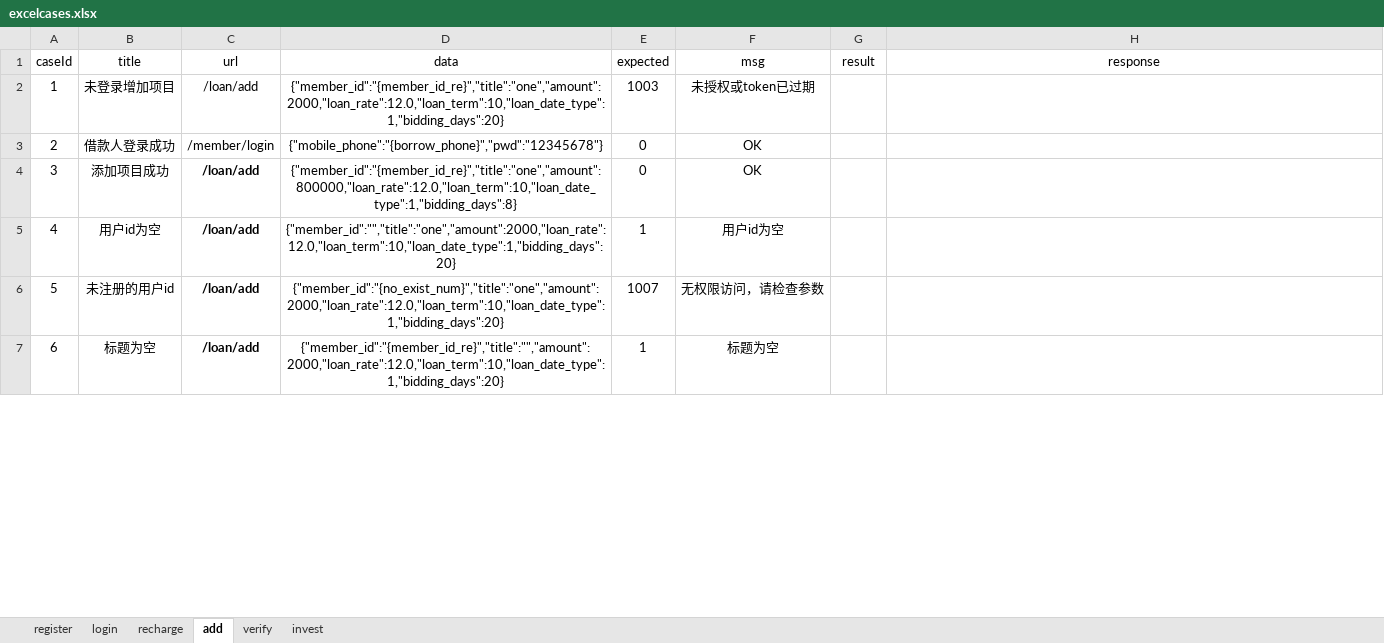
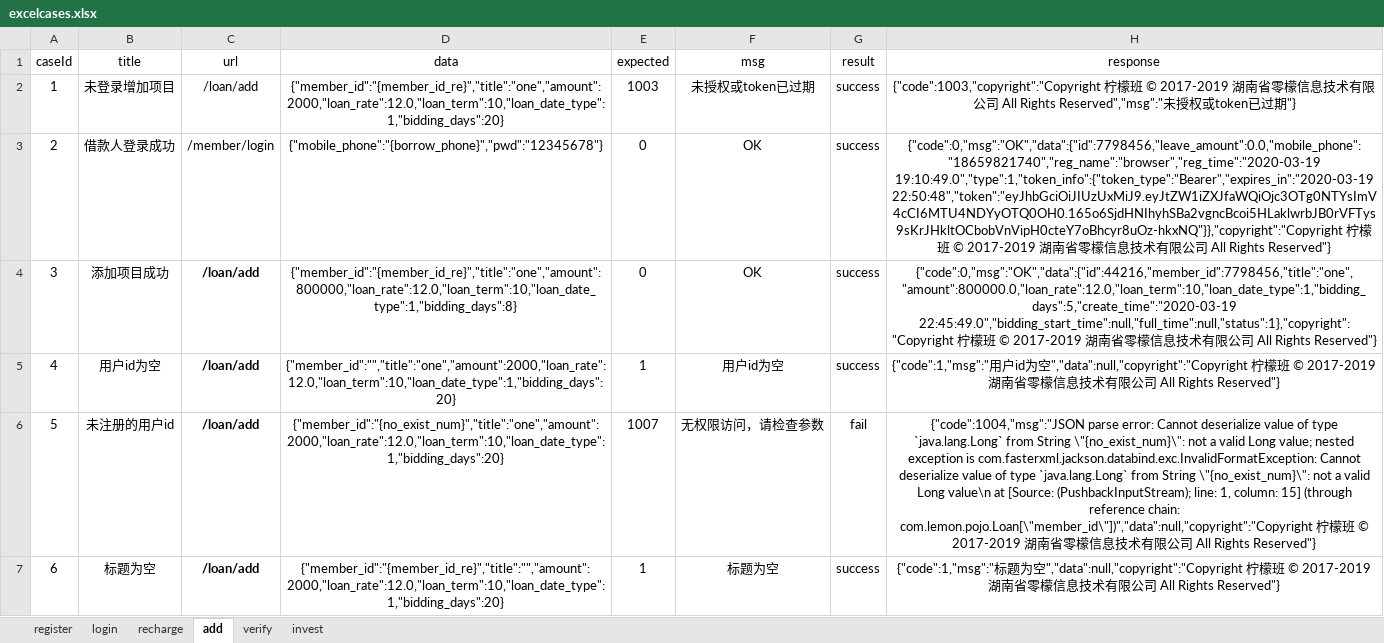
Before and after one commit to yhusr/pythonWorkspace3.17, an Excel workbook: data/excelcases.xlsx, sheet add, drawn as a sheet; only a part is shown; values as stored, in another font and other column widths than the file's, no borders; the diff covers the shown part only; the diff names each change by its address in the sheet, - before the commit and + after, or states it on an @@ line.

```diff
--- a/data/excelcases.xlsx (sheet add)
+++ b/data/excelcases.xlsx (sheet add)
-G2:G5 (result): (empty)
+G2:G5 (result): success
-H2 (response): (empty)
+H2 (response): {"code":1003,"copyright":"Copyright 柠檬班 © 2017-2019 湖南省零檬信息技术有限公司 All Rights Reserved","msg":"未授权或token已过期"}
-H3 (response): (empty)
+H3 (response): {"code":0,"msg":"OK","data":{"id":7798456,"leave_amount":0.0,"mobile_phone":"18659821740","reg_name":"browser","reg_time":"2020-03-19 19:10:49.0","type":1,"token_info":{"token_type":"Bearer","expires_in":"2020-03-19 22:50:48","token":"eyJhbGciOiJIUzUxMiJ9.eyJtZW1iZXJfaWQiOjc3OTg0NTYsImV4cCI6MTU4NDYyOTQ0OH0.165o6SjdHNIhyhSBa2vgncBcoi5HLaklwrbJB0rVFTys9sKrJHkltOCbobVnVipH0cteY7oBhcyr8uOz-hkxNQ"}},"copyright":"Copyright 柠檬班 © 2017-2019 湖南省零檬信息技术有限公司 All Rights Reserved"}
-H4 (response): (empty)
+H4 (response): {"code":0,"msg":"OK","data":{"id":44216,"member_id":7798456,"title":"one","amount":800000.0,"loan_rate":12.0,"loan_term":10,"loan_date_type":1,"bidding_days":5,"create_time":"2020-03-19 22:45:49.0","bidding_start_time":null,"full_time":null,"status":1},"copyright":"Copyright 柠檬班 © 2017-2019 湖南省零檬信息技术有限公司 All Rights Reserved"}
-H5 (response): (empty)
+H5 (response): {"code":1,"msg":"用户id为空","data":null,"copyright":"Copyright 柠檬班 © 2017-2019 湖南省零檬信息技术有限公司 All Rights Reserved"}
-G6 (result): (empty)
+G6 (result): fail
-H6 (response): (empty)
+H6 (response): {"code":1004,"msg":"JSON parse error: Cannot deserialize value of type `java.lang.Long` from String \"{no_exist_num}\": not a valid Long value; nested exception is com.fasterxml.jackson.databind.exc.InvalidFormatException: Cannot deserialize value of type `java.lang.Long` from String \"{no_exist_num}\": not a valid Long value\n at [Source: (PushbackInputStream); line: 1, column: 15] (through reference chain: com.lemon.pojo.Loan[\"member_id\"])","data":null,"copyright":"Copyright 柠檬班 © 2017-2019 湖南省零檬信息技术有限公司 All Rights Reserved"}
-G7 (result): (empty)
+G7 (result): success
-H7 (response): (empty)
+H7 (response): {"code":1,"msg":"标题为空","data":null,"copyright":"Copyright 柠檬班 © 2017-2019 湖南省零檬信息技术有限公司 All Rights Reserved"}
```
Also changed, not shown: 10 edited cells elsewhere in this sheet, sheet recharge, sheet invest, sheet verify, sheet login, sheet register, 23 other files.
